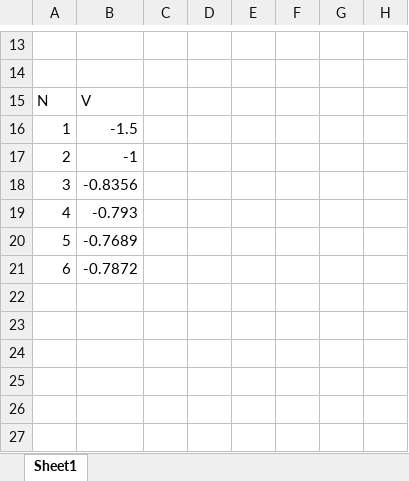
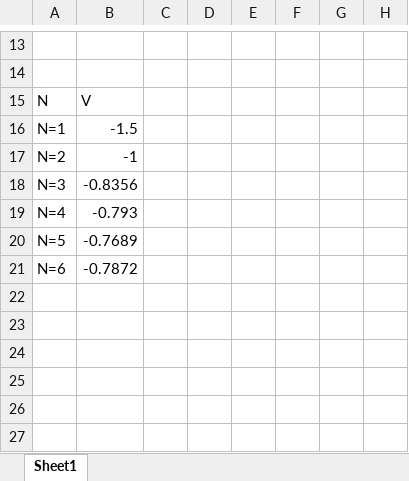
Before and after one commit to VitasVital/Bachelor_course, an Excel workbook: Aspirant1Sem/НИР/Результаты работы/Описание локальных результатов/Результаты работы.xlsx, sheet Sheet1, drawn as a sheet; only a part is shown, gaps mark what is left out; values as stored, in another font and other column widths than the file's, no borders; charts and pictures not drawn; the diff names each change by its address in the sheet, - before the commit and + after, or states it on an @@ line.

```diff
--- a/Aspirant1Sem/НИР/Результаты работы/Описание локальных результатов/Результаты работы.xlsx (sheet Sheet1)
+++ b/Aspirant1Sem/НИР/Результаты работы/Описание локальных результатов/Результаты работы.xlsx (sheet Sheet1)
-A16: 1
+A16: N=1
-A17: 2
+A17: N=2
-A18: 3
+A18: N=3
-A19: 4
+A19: N=4
-A20: 5
+A20: N=5
-A21: 6
+A21: N=6
```
Also changed, not shown: charts or pictures, 13 other files.
